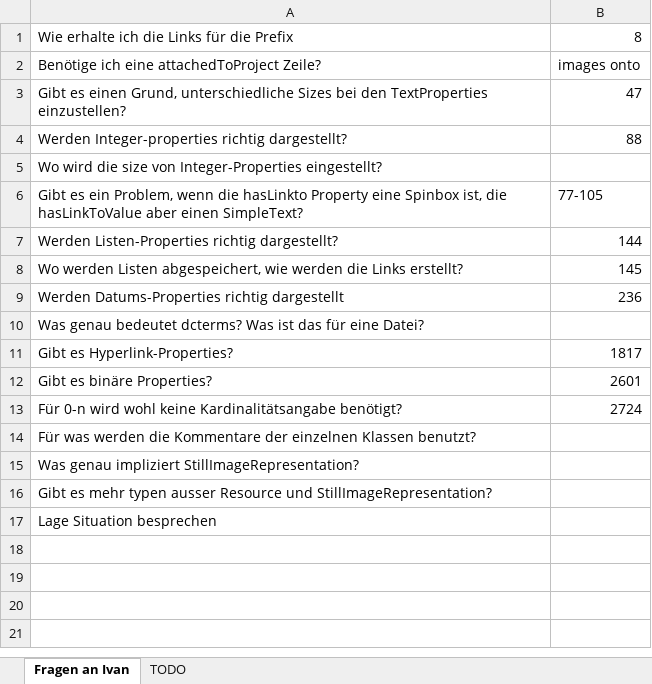
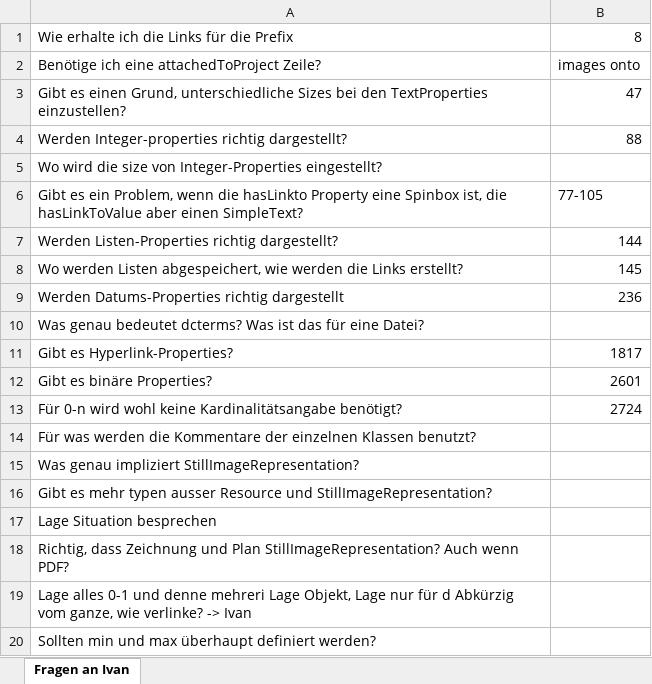
Before and after one commit to Elessar94/Job, an Excel workbook: TODOs Ontologie.xlsx, sheet Fragen an Ivan, drawn as a sheet; values as stored, in another font and other column widths than the file's, no borders; the diff names each change by its address in the sheet, - before the commit and + after, or states it on an @@ line.

Commit message:
Handled all TODOs until meeting with Lukas Ro

```diff
--- a/TODOs Ontologie.xlsx (sheet Fragen an Ivan)
+++ b/TODOs Ontologie.xlsx (sheet Fragen an Ivan)
-sheet tab: TODO
+row 18: Richtig, dass Zeichnung und Plan StillImageRepresentation? Auch wenn PDF?
+row 19: Lage alles 0-1 und denne mehreri Lage Objekt, Lage nur für d Abkürzig vom ganze, wie verlinke? -> Ivan
+row 20: Sollten min und max überhaupt definiert werden?
```
Also changed, not shown: 2 other files.
